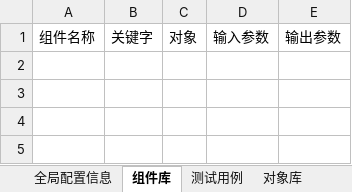
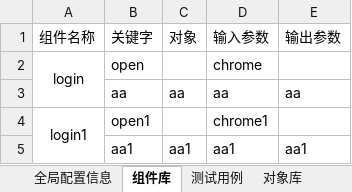
Before and after one commit to lizongjian/autotest, an Excel workbook: case/UI.xlsx, sheet 组件库, drawn as a sheet; values as stored, in another font and other column widths than the file's, no borders; the diff names each change by its address in the sheet, - before the commit and + after, or states it on an @@ line.

```diff
--- a/case/UI.xlsx (sheet 组件库)
+++ b/case/UI.xlsx (sheet 组件库)
+row 2: login | open |  | chrome
+row 3:  | aa | aa | aa | aa
+row 4: login1 | open1 |  | chrome1
+row 5:  | aa1 | aa1 | aa1 | aa1
```
Also changed, not shown: sheet 测试用例, case/inter_v2.xlsx, 12 other files.
